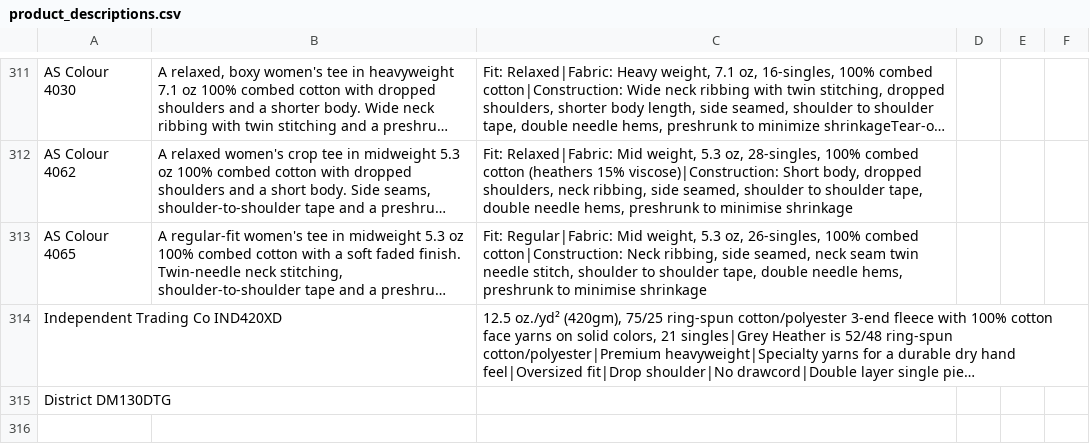
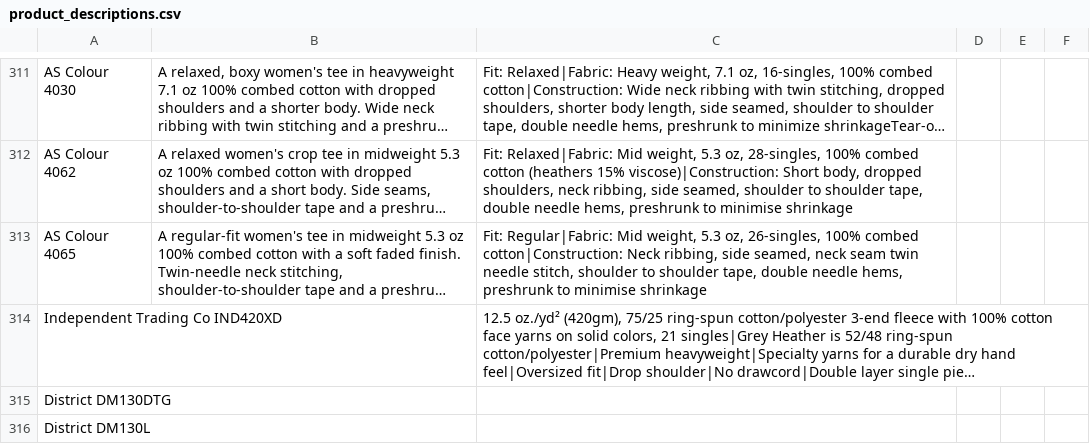
Before and after one commit to Ink-Pusher/Mockup-Creator, a CSV file: product_descriptions.csv, drawn as a sheet; only a part is shown, gaps mark what is left out; long unchanged cells end in …; the diff names each change by its address in the sheet, - before the commit and + after, or states it on an @@ line.

Commit message:
Add District DM130L

```diff
--- a/product_descriptions.csv
+++ b/product_descriptions.csv
+row 316: District DM130L
```
Also changed, not shown: 44 other files.
